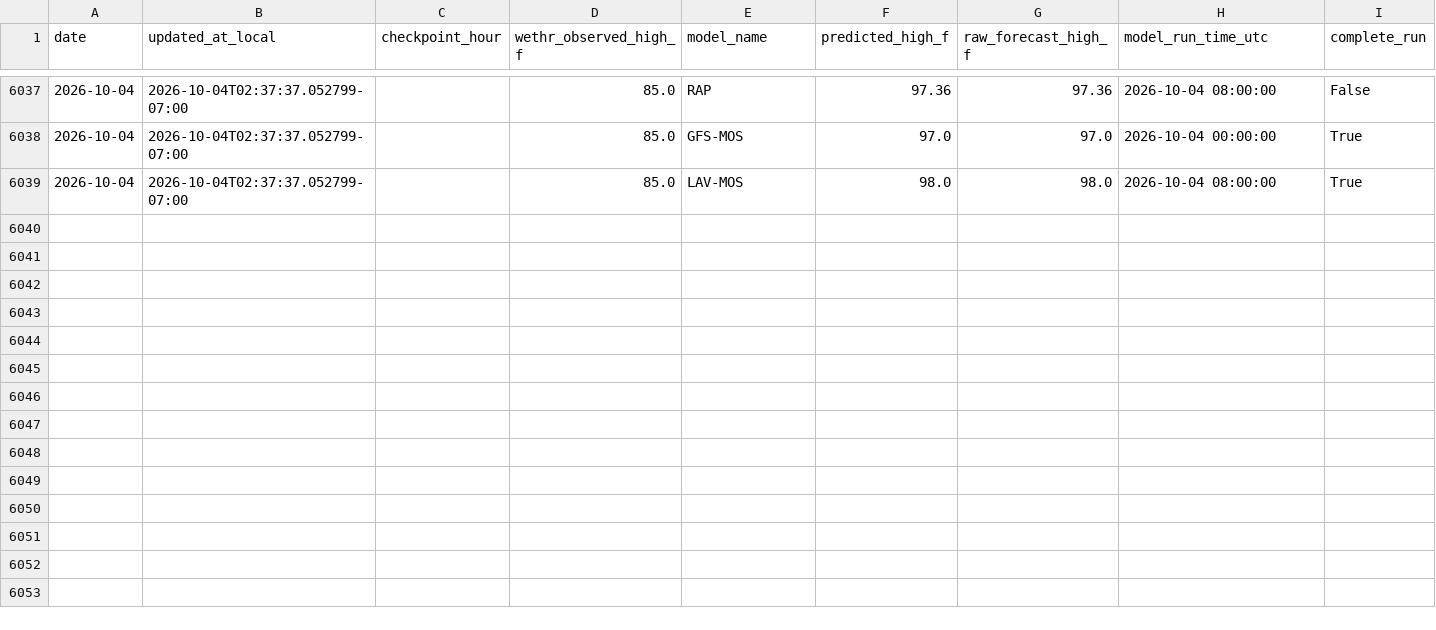
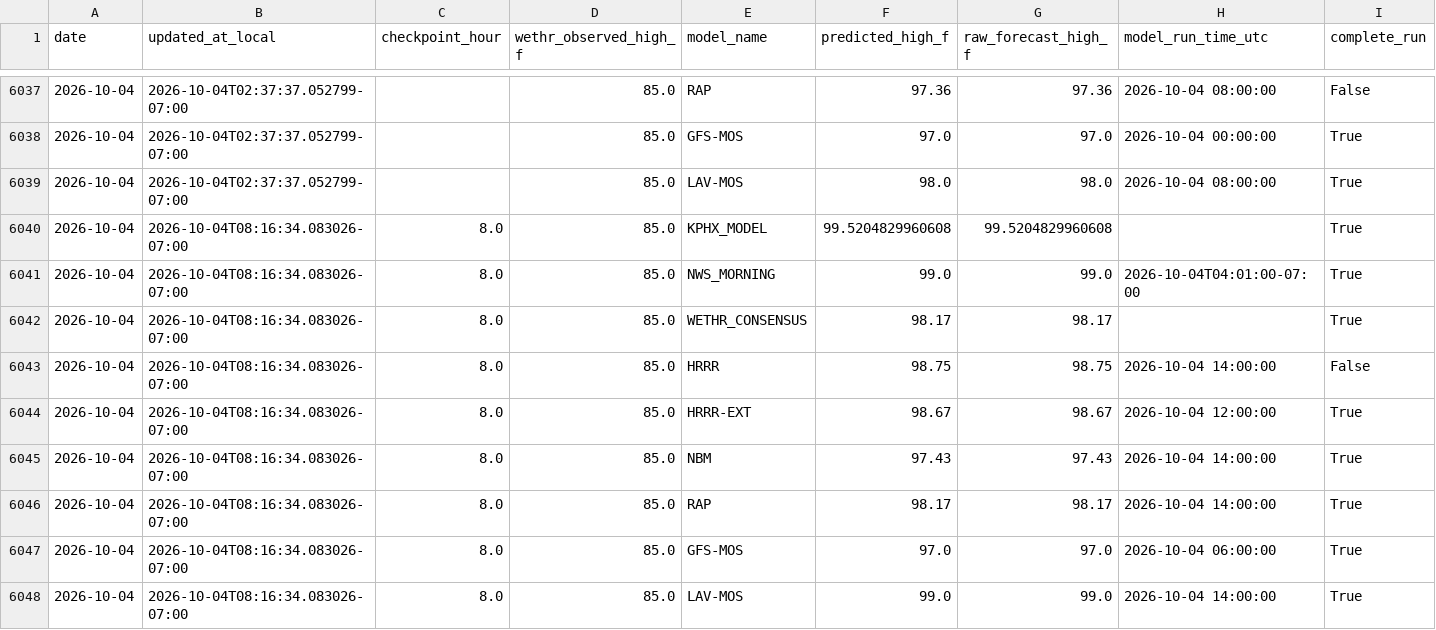
Before and after one commit to capecodbeachgirl/kphx-live-model, a CSV file: data/live/KPHX_MODEL_history.csv, drawn as a sheet; only a part is shown, gaps mark what is left out; rows hold the shown columns only; the diff names each change by its address in the sheet, - before the commit and + after, or states it on an @@ line.

```diff
--- a/data/live/KPHX_MODEL_history.csv
+++ b/data/live/KPHX_MODEL_history.csv
+row 6040: 2026-10-04 | 2026-10-04T08:16:34.083026-07:00 | 8.0 | 85.0 | KPHX_MODEL | 99.5204829960608 | 99.5204829960608 |  | True
+row 6041: 2026-10-04 | 2026-10-04T08:16:34.083026-07:00 | 8.0 | 85.0 | NWS_MORNING | 99.0 | 99.0 | 2026-10-04T04:01:00-07:00 | True
+row 6042: 2026-10-04 | 2026-10-04T08:16:34.083026-07:00 | 8.0 | 85.0 | WETHR_CONSENSUS | 98.17 | 98.17 |  | True
+row 6043: 2026-10-04 | 2026-10-04T08:16:34.083026-07:00 | 8.0 | 85.0 | HRRR | 98.75 | 98.75 | 2026-10-04 14:00:00 | False
+row 6044: 2026-10-04 | 2026-10-04T08:16:34.083026-07:00 | 8.0 | 85.0 | HRRR-EXT | 98.67 | 98.67 | 2026-10-04 12:00:00 | True
+row 6045: 2026-10-04 | 2026-10-04T08:16:34.083026-07:00 | 8.0 | 85.0 | NBM | 97.43 | 97.43 | 2026-10-04 14:00:00 | True
+row 6046: 2026-10-04 | 2026-10-04T08:16:34.083026-07:00 | 8.0 | 85.0 | RAP | 98.17 | 98.17 | 2026-10-04 14:00:00 | True
+row 6047: 2026-10-04 | 2026-10-04T08:16:34.083026-07:00 | 8.0 | 85.0 | GFS-MOS | 97.0 | 97.0 | 2026-10-04 06:00:00 | True
+row 6048: 2026-10-04 | 2026-10-04T08:16:34.083026-07:00 | 8.0 | 85.0 | LAV-MOS | 99.0 | 99.0 | 2026-10-04 14:00:00 | True
```
Also changed, not shown: data/live/kphx_live_history.csv, 2 other files.
